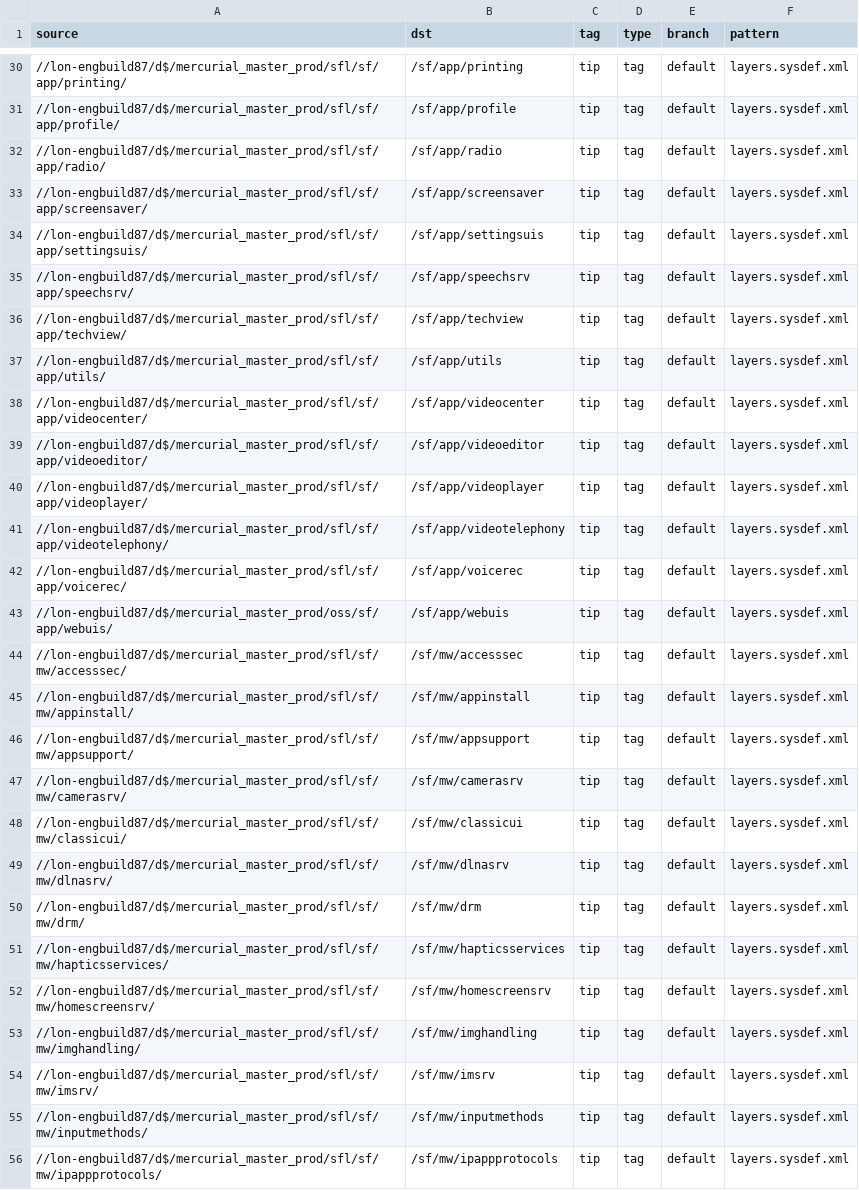
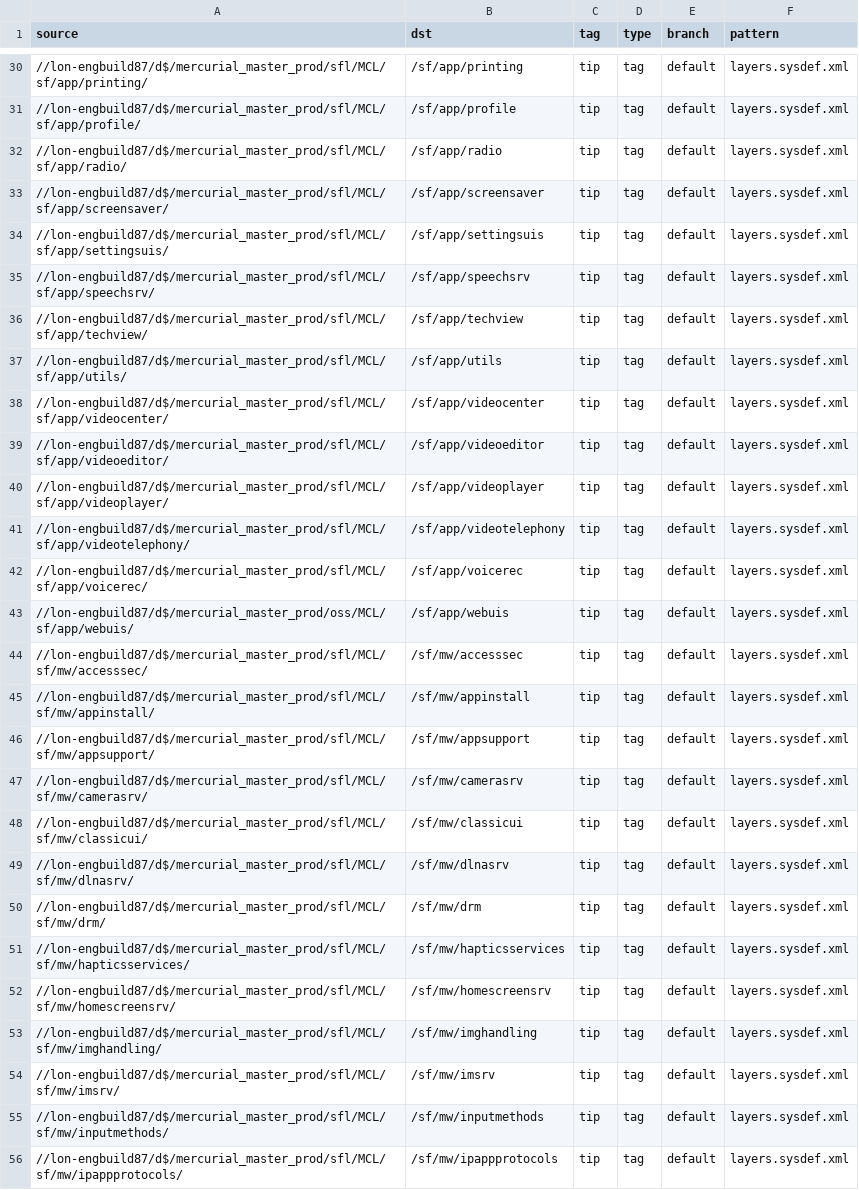
Before and after one commit to SymbianSource/oss.FCL.sftools.fbf.projects.platforms, a CSV file: clean/sources.csv, drawn as a sheet; only a part is shown, gaps mark what is left out; the diff covers the shown part only; the diff names each change by its address in the sheet, - before the commit and + after, or states it on an @@ line.

Commit message:
Updated sources.csv to point at the new restructured hg cache.

```diff
--- a/clean/sources.csv
+++ b/clean/sources.csv
-A30 (source): //lon-engbuild87/d$/mercurial_master_prod/sfl/sf/app/printing/
+A30 (source): //lon-engbuild87/d$/mercurial_master_prod/sfl/MCL/sf/app/printing/
-A31 (source): //lon-engbuild87/d$/mercurial_master_prod/sfl/sf/app/profile/
+A31 (source): //lon-engbuild87/d$/mercurial_master_prod/sfl/MCL/sf/app/profile/
-A32 (source): //lon-engbuild87/d$/mercurial_master_prod/sfl/sf/app/radio/
+A32 (source): //lon-engbuild87/d$/mercurial_master_prod/sfl/MCL/sf/app/radio/
-A33 (source): //lon-engbuild87/d$/mercurial_master_prod/sfl/sf/app/screensaver/
+A33 (source): //lon-engbuild87/d$/mercurial_master_prod/sfl/MCL/sf/app/screensaver/
-A34 (source): //lon-engbuild87/d$/mercurial_master_prod/sfl/sf/app/settingsuis/
+A34 (source): //lon-engbuild87/d$/mercurial_master_prod/sfl/MCL/sf/app/settingsuis/
-A35 (source): //lon-engbuild87/d$/mercurial_master_prod/sfl/sf/app/speechsrv/
+A35 (source): //lon-engbuild87/d$/mercurial_master_prod/sfl/MCL/sf/app/speechsrv/
-A36 (source): //lon-engbuild87/d$/mercurial_master_prod/sfl/sf/app/techview/
+A36 (source): //lon-engbuild87/d$/mercurial_master_prod/sfl/MCL/sf/app/techview/
-A37 (source): //lon-engbuild87/d$/mercurial_master_prod/sfl/sf/app/utils/
+A37 (source): //lon-engbuild87/d$/mercurial_master_prod/sfl/MCL/sf/app/utils/
-A38 (source): //lon-engbuild87/d$/mercurial_master_prod/sfl/sf/app/videocenter/
+A38 (source): //lon-engbuild87/d$/mercurial_master_prod/sfl/MCL/sf/app/videocenter/
-A39 (source): //lon-engbuild87/d$/mercurial_master_prod/sfl/sf/app/videoeditor/
+A39 (source): //lon-engbuild87/d$/mercurial_master_prod/sfl/MCL/sf/app/videoeditor/
-A40 (source): //lon-engbuild87/d$/mercurial_master_prod/sfl/sf/app/videoplayer/
+A40 (source): //lon-engbuild87/d$/mercurial_master_prod/sfl/MCL/sf/app/videoplayer/
-A41 (source): //lon-engbuild87/d$/mercurial_master_prod/sfl/sf/app/videotelephony/
+A41 (source): //lon-engbuild87/d$/mercurial_master_prod/sfl/MCL/sf/app/videotelephony/
-A42 (source): //lon-engbuild87/d$/mercurial_master_prod/sfl/sf/app/voicerec/
+A42 (source): //lon-engbuild87/d$/mercurial_master_prod/sfl/MCL/sf/app/voicerec/
-A43 (source): //lon-engbuild87/d$/mercurial_master_prod/oss/sf/app/webuis/
+A43 (source): //lon-engbuild87/d$/mercurial_master_prod/oss/MCL/sf/app/webuis/
-A44 (source): //lon-engbuild87/d$/mercurial_master_prod/sfl/sf/mw/accesssec/
+A44 (source): //lon-engbuild87/d$/mercurial_master_prod/sfl/MCL/sf/mw/accesssec/
-A45 (source): //lon-engbuild87/d$/mercurial_master_prod/sfl/sf/mw/appinstall/
+A45 (source): //lon-engbuild87/d$/mercurial_master_prod/sfl/MCL/sf/mw/appinstall/
-A46 (source): //lon-engbuild87/d$/mercurial_master_prod/sfl/sf/mw/appsupport/
+A46 (source): //lon-engbuild87/d$/mercurial_master_prod/sfl/MCL/sf/mw/appsupport/
-A47 (source): //lon-engbuild87/d$/mercurial_master_prod/sfl/sf/mw/camerasrv/
+A47 (source): //lon-engbuild87/d$/mercurial_master_prod/sfl/MCL/sf/mw/camerasrv/
-A48 (source): //lon-engbuild87/d$/mercurial_master_prod/sfl/sf/mw/classicui/
+A48 (source): //lon-engbuild87/d$/mercurial_master_prod/sfl/MCL/sf/mw/classicui/
-A49 (source): //lon-engbuild87/d$/mercurial_master_prod/sfl/sf/mw/dlnasrv/
+A49 (source): //lon-engbuild87/d$/mercurial_master_prod/sfl/MCL/sf/mw/dlnasrv/
-A50 (source): //lon-engbuild87/d$/mercurial_master_prod/sfl/sf/mw/drm/
+A50 (source): //lon-engbuild87/d$/mercurial_master_prod/sfl/MCL/sf/mw/drm/
-A51 (source): //lon-engbuild87/d$/mercurial_master_prod/sfl/sf/mw/hapticsservices/
+A51 (source): //lon-engbuild87/d$/mercurial_master_prod/sfl/MCL/sf/mw/hapticsservices/
-A52 (source): //lon-engbuild87/d$/mercurial_master_prod/sfl/sf/mw/homescreensrv/
+A52 (source): //lon-engbuild87/d$/mercurial_master_prod/sfl/MCL/sf/mw/homescreensrv/
-A53 (source): //lon-engbuild87/d$/mercurial_master_prod/sfl/sf/mw/imghandling/
+A53 (source): //lon-engbuild87/d$/mercurial_master_prod/sfl/MCL/sf/mw/imghandling/
-A54 (source): //lon-engbuild87/d$/mercurial_master_prod/sfl/sf/mw/imsrv/
+A54 (source): //lon-engbuild87/d$/mercurial_master_prod/sfl/MCL/sf/mw/imsrv/
-A55 (source): //lon-engbuild87/d$/mercurial_master_prod/sfl/sf/mw/inputmethods/
+A55 (source): //lon-engbuild87/d$/mercurial_master_prod/sfl/MCL/sf/mw/inputmethods/
-A56 (source): //lon-engbuild87/d$/mercurial_master_prod/sfl/sf/mw/ipappprotocols/
+A56 (source): //lon-engbuild87/d$/mercurial_master_prod/sfl/MCL/sf/mw/ipappprotocols/
```
Also changed, not shown: 86 edited cells elsewhere in this file.
